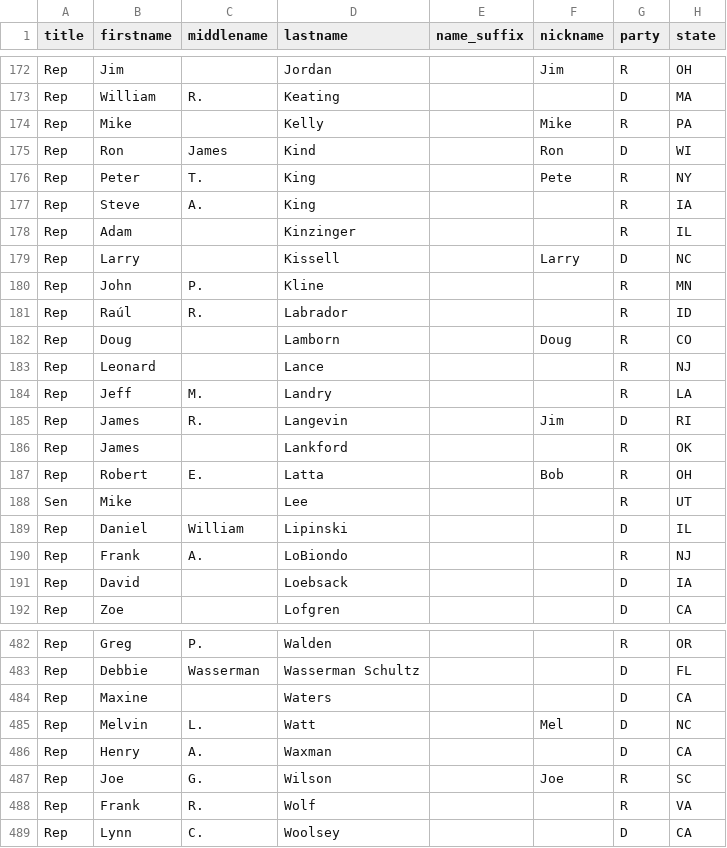
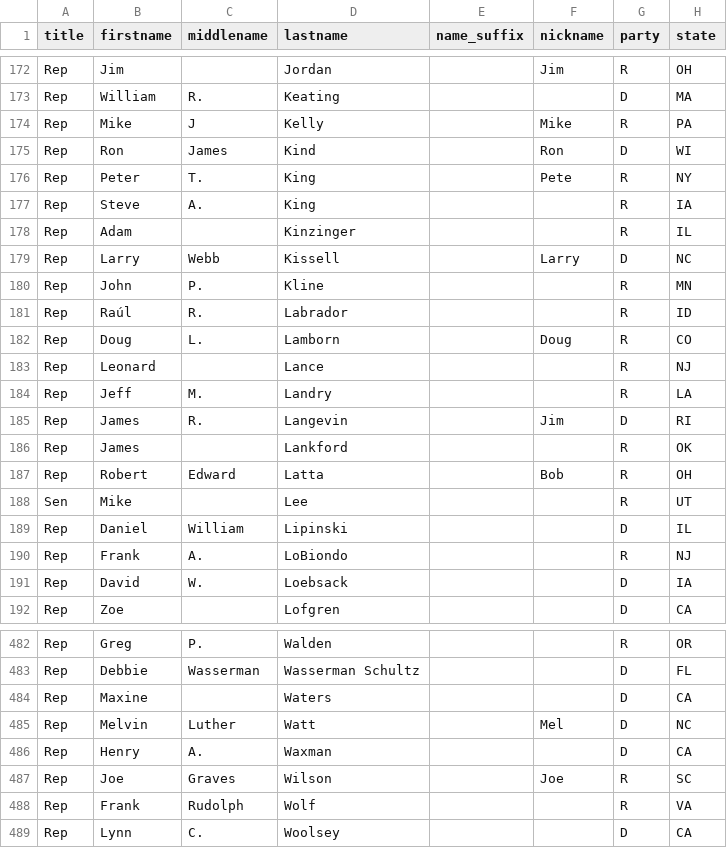
Before and after one commit to maco/apidata, a CSV file: legislators/legislators.csv, drawn as a sheet; only a part is shown, gaps mark what is left out; the diff covers the shown part only; the diff names each change by its address in the sheet, - before the commit and + after, or states it on an @@ line.

Commit message:
middle names too

```diff
--- a/legislators/legislators.csv
+++ b/legislators/legislators.csv
-C174 (middlename): (empty)
+C174 (middlename): J
-C179 (middlename): (empty)
+C179 (middlename): Webb
-C182 (middlename): (empty)
+C182 (middlename): L.
-C187 (middlename): E.
+C187 (middlename): Edward
-C191 (middlename): (empty)
+C191 (middlename): W.
-C485 (middlename): L.
+C485 (middlename): Luther
-C487 (middlename): G.
+C487 (middlename): Graves
-C488 (middlename): R.
+C488 (middlename): Rudolph
```
Also changed, not shown: 89 edited cells elsewhere in this file.
